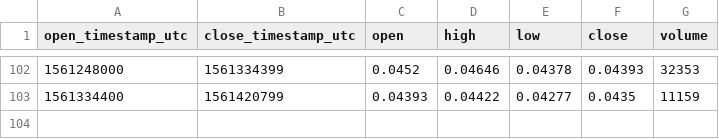
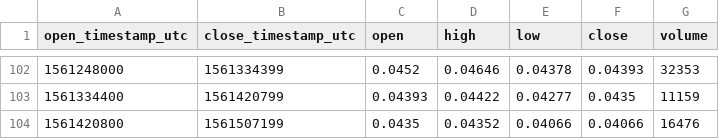
Before and after one commit to cryptobigbro/bitmex-BCHM19, a CSV file: bitmex-BCHM19-1d.csv, drawn as a sheet; only a part is shown, gaps mark what is left out.

```diff
--- a/bitmex-BCHM19-1d.csv
+++ b/bitmex-BCHM19-1d.csv
@@ -103 +103,2 @@ open_timestamp_utc,close_timestamp_utc,open,high,low,close,volume
 1561334400,1561420799,0.04393,0.04422,0.04277,0.0435,11159
+1561420800,1561507199,0.0435,0.04352,0.04066,0.04066,16476
```
Also changed, not shown: bitmex-BCHM19-1h.csv.
